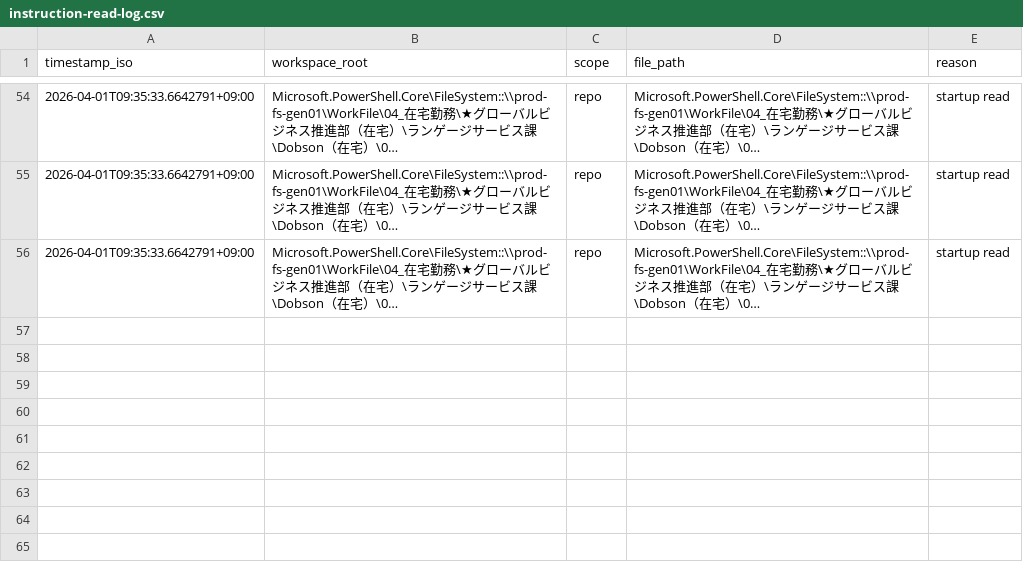
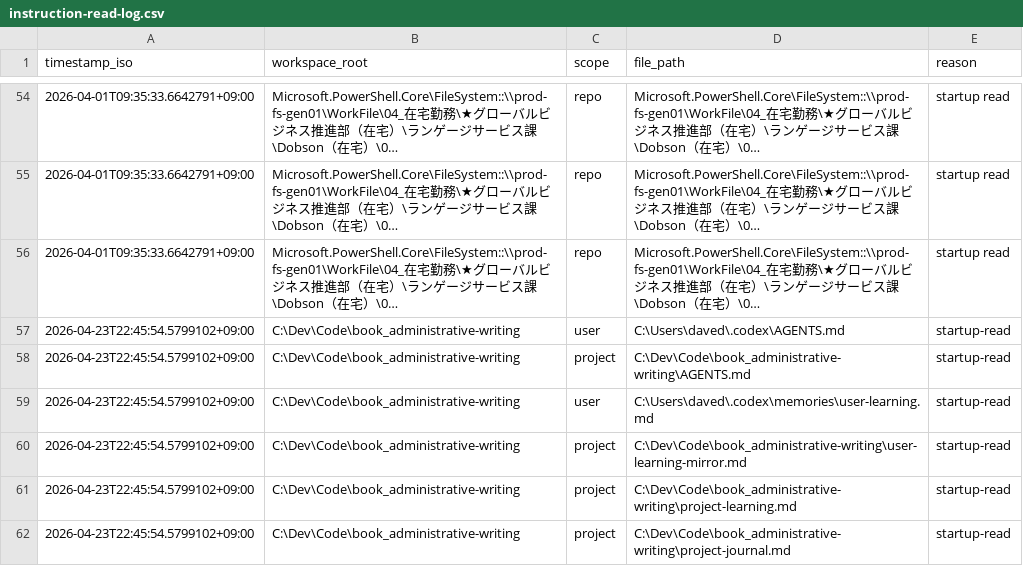
Before and after one commit to DaveD-71/book_administrative-writing, a CSV file: instruction-read-log.csv, drawn as a sheet; only a part is shown, gaps mark what is left out; long unchanged cells end in …; the diff names each change by its address in the sheet, - before the commit and + after, or states it on an @@ line.

```diff
--- a/instruction-read-log.csv
+++ b/instruction-read-log.csv
+row 57: 2026-04-23T22:45:54.5799102+09:00 | C:\Dev\Code\book_administrative-writing | user | C:\Users\daved\.codex\AGENTS.md | startup-read
+row 58: 2026-04-23T22:45:54.5799102+09:00 | C:\Dev\Code\book_administrative-writing | project | C:\Dev\Code\book_administrative-writing\AGENTS.md | startup-read
+row 59: 2026-04-23T22:45:54.5799102+09:00 | C:\Dev\Code\book_administrative-writing | user | C:\Users\daved\.codex\memories\user-learning.md | startup-read
+row 60: 2026-04-23T22:45:54.5799102+09:00 | C:\Dev\Code\book_administrative-writing | project | C:\Dev\Code\book_administrative-writing\user-learning-mirror.md | startup-read
+row 61: 2026-04-23T22:45:54.5799102+09:00 | C:\Dev\Code\book_administrative-writing | project | C:\Dev\Code\book_administrative-writing\project-learning.md | startup-read
+row 62: 2026-04-23T22:45:54.5799102+09:00 | C:\Dev\Code\book_administrative-writing | project | C:\Dev\Code\book_administrative-writing\project-journal.md | startup-read
```
Also changed, not shown: 14 other files.
